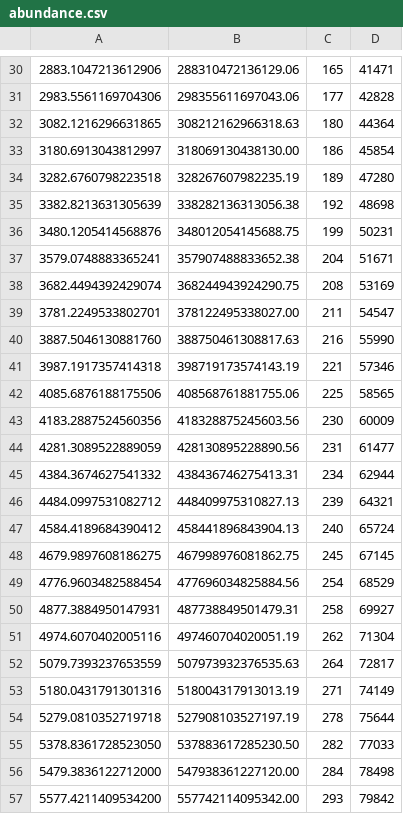
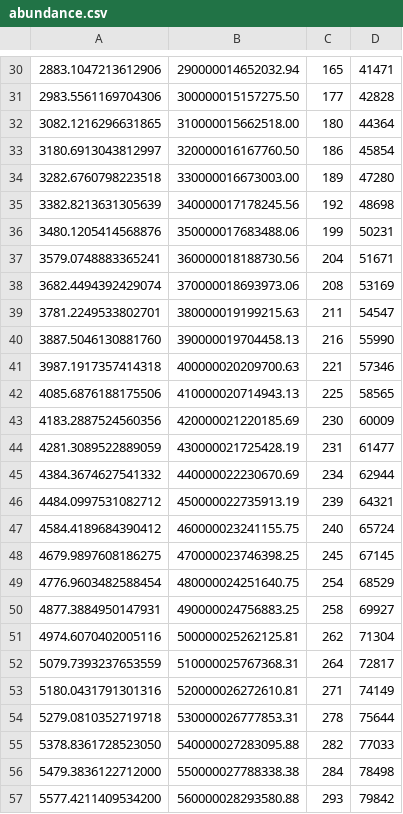
Before and after one commit to cnshingledecker/ciris, a CSV file: abundance.csv, drawn as a sheet; only a part is shown, gaps mark what is left out; the diff covers the shown part only.

```diff
--- a/abundance.csv
+++ b/abundance.csv
@@ -30,28 +30,28 @@
-   2883.1047213612906      ,   288310472136129.06      ,         165 ,       41471
-   2983.5561169704306      ,   298355611697043.06      ,         177 ,       42828
-   3082.1216296631865      ,   308212162966318.63      ,         180 ,       44364
-   3180.6913043812997      ,   318069130438130.00      ,         186 ,       45854
-   3282.6760798223518      ,   328267607982235.19      ,         189 ,       47280
-   3382.8213631305639      ,   338282136313056.38      ,         192 ,       48698
-   3480.1205414568876      ,   348012054145688.75      ,         199 ,       50231
-   3579.0748883365241      ,   357907488833652.38      ,         204 ,       51671
-   3682.4494392429074      ,   368244943924290.75      ,         208 ,       53169
-   3781.2249533802701      ,   378122495338027.00      ,         211 ,       54547
-   3887.5046130881760      ,   388750461308817.63      ,         216 ,       55990
-   3987.1917357414318      ,   398719173574143.19      ,         221 ,       57346
-   4085.6876188175506      ,   408568761881755.06      ,         225 ,       58565
-   4183.2887524560356      ,   418328875245603.56      ,         230 ,       60009
-   4281.3089522889059      ,   428130895228890.56      ,         231 ,       61477
-   4384.3674627541332      ,   438436746275413.31      ,         234 ,       62944
-   4484.0997531082712      ,   448409975310827.13      ,         239 ,       64321
-   4584.4189684390412      ,   458441896843904.13      ,         240 ,       65724
-   4679.9897608186275      ,   467998976081862.75      ,         245 ,       67145
-   4776.9603482588454      ,   477696034825884.56      ,         254 ,       68529
-   4877.3884950147931      ,   487738849501479.31      ,         258 ,       69927
-   4974.6070402005116      ,   497460704020051.19      ,         262 ,       71304
-   5079.7393237653559      ,   507973932376535.63      ,         264 ,       72817
-   5180.0431791301316      ,   518004317913013.19      ,         271 ,       74149
-   5279.0810352719718      ,   527908103527197.19      ,         278 ,       75644
-   5378.8361728523050      ,   537883617285230.50      ,         282 ,       77033
-   5479.3836122712000      ,   547938361227120.00      ,         284 ,       78498
-   5577.4211409534200      ,   557742114095342.00      ,         293 ,       79842
+   2883.1047213612906      ,   290000014652032.94      ,         165 ,       41471
+   2983.5561169704306      ,   300000015157275.50      ,         177 ,       42828
+   3082.1216296631865      ,   310000015662518.00      ,         180 ,       44364
+   3180.6913043812997      ,   320000016167760.50      ,         186 ,       45854
+   3282.6760798223518      ,   330000016673003.00      ,         189 ,       47280
+   3382.8213631305639      ,   340000017178245.56      ,         192 ,       48698
+   3480.1205414568876      ,   350000017683488.06      ,         199 ,       50231
+   3579.0748883365241      ,   360000018188730.56      ,         204 ,       51671
+   3682.4494392429074      ,   370000018693973.06      ,         208 ,       53169
+   3781.2249533802701      ,   380000019199215.63      ,         211 ,       54547
+   3887.5046130881760      ,   390000019704458.13      ,         216 ,       55990
+   3987.1917357414318      ,   400000020209700.63      ,         221 ,       57346
+   4085.6876188175506      ,   410000020714943.13      ,         225 ,       58565
+   4183.2887524560356      ,   420000021220185.69      ,         230 ,       60009
+   4281.3089522889059      ,   430000021725428.19      ,         231 ,       61477
+   4384.3674627541332      ,   440000022230670.69      ,         234 ,       62944
+   4484.0997531082712      ,   450000022735913.19      ,         239 ,       64321
+   4584.4189684390412      ,   460000023241155.75      ,         240 ,       65724
+   4679.9897608186275      ,   470000023746398.25      ,         245 ,       67145
+   4776.9603482588454      ,   480000024251640.75      ,         254 ,       68529
+   4877.3884950147931      ,   490000024756883.25      ,         258 ,       69927
+   4974.6070402005116      ,   500000025262125.81      ,         262 ,       71304
+   5079.7393237653559      ,   510000025767368.31      ,         264 ,       72817
+   5180.0431791301316      ,   520000026272610.81      ,         271 ,       74149
+   5279.0810352719718      ,   530000026777853.31      ,         278 ,       75644
+   5378.8361728523050      ,   540000027283095.88      ,         282 ,       77033
+   5479.3836122712000      ,   550000027788338.38      ,         284 ,       78498
+   5577.4211409534200      ,   560000028293580.88      ,         293 ,       79842
```
Also changed, not shown: 69 edited cells elsewhere in this file, 4 other files.
